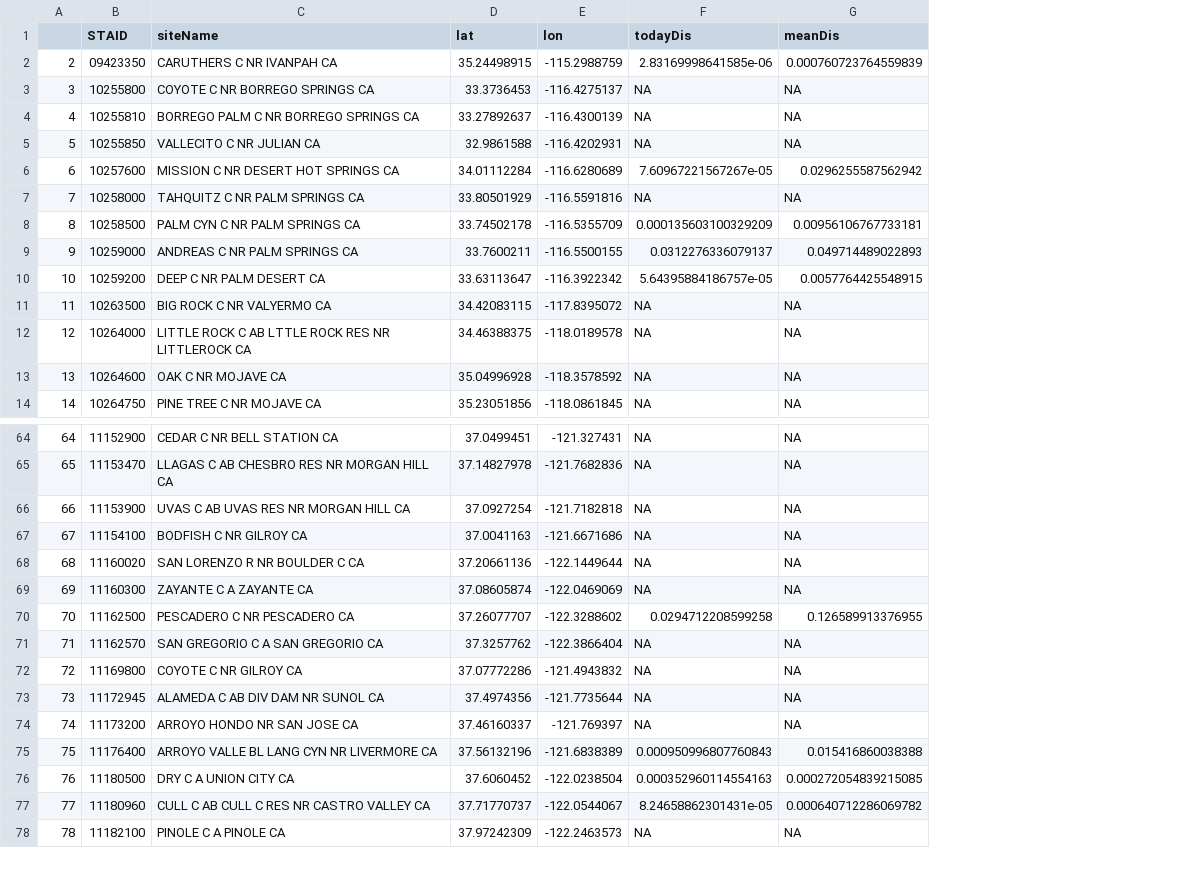
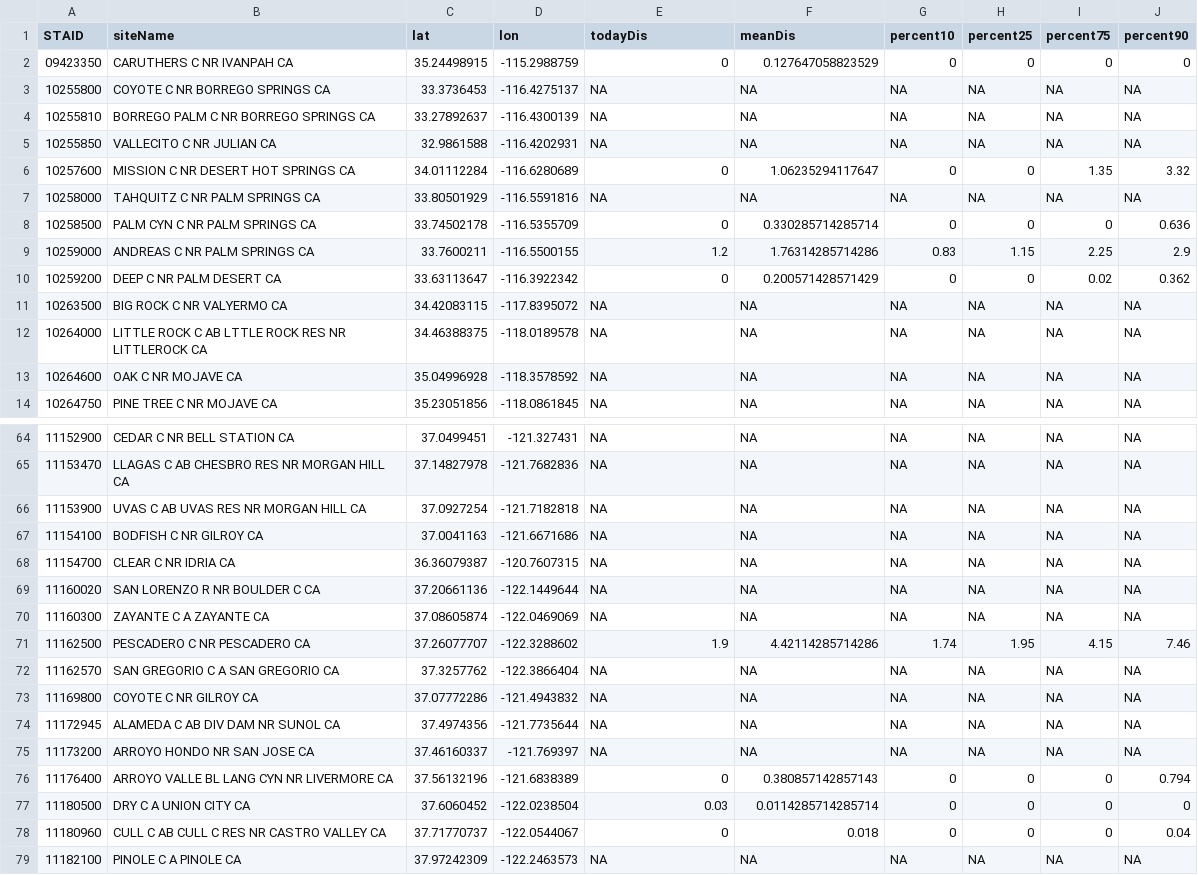
Before and after one commit to DOI-USGS/CIDA-Viz, a CSV file: ca_discharge/Data/disStats.csv, drawn as a sheet; only a part is shown, gaps mark what is left out; removed rows and columns are numbered as before the commit, all else as after; the diff covers the shown part only; the diff names each change by its address in the sheet, - before the commit and + after, or states it on an @@ line.

Commit message:
Updated handling of discharge stats and added percentiles.

```diff
--- a/ca_discharge/Data/disStats.csv
+++ b/ca_discharge/Data/disStats.csv
-column A, rows 2-14: 2 | 3 | 4 | 5 | 6 | 7 | 8 | 9 | 10 | 11 | 12 | 13 | 14; rows 64-78: 64 | 65 | 66 | 67 | 68 | 69 | 70 | 71 | 72 | 73 | 74 | 75 | 76 | 77 | 78
+column G (percent10), rows 2-14: 0 | NA | NA | NA | 0 | NA | 0 | 0.83 | 0 | NA | NA | NA | NA; rows 64-67: all NA; rows 69-79: NA | NA | 1.74 | NA | NA | NA | NA | 0 | 0 | 0 | NA
+column H (percent25), rows 2-14: 0 | NA | NA | NA | 0 | NA | 0 | 1.15 | 0 | NA | NA | NA | NA; rows 64-67: all NA; rows 69-79: NA | NA | 1.95 | NA | NA | NA | NA | 0 | 0 | 0 | NA
+column I (percent75), rows 2-14: 0 | NA | NA | NA | 1.35 | NA | 0 | 2.25 | 0.02 | NA | NA | NA | NA; rows 64-67: all NA; rows 69-79: NA | NA | 4.15 | NA | NA | NA | NA | 0 | 0 | 0 | NA
+column J (percent90), rows 2-14: 0 | NA | NA | NA | 3.32 | NA | 0.636 | 2.9 | 0.362 | NA | NA | NA | NA; rows 64-67: all NA; rows 69-79: NA | NA | 7.46 | NA | NA | NA | NA | 0.794 | 0 | 0.04 | NA
-E2 (todayDis): 2.83169998641585e-06
+E2 (todayDis): 0
-F2 (meanDis): 0.000760723764559839
+F2 (meanDis): 0.127647058823529
-E6 (todayDis): 7.60967221567267e-05
+E6 (todayDis): 0
-F6 (meanDis): 0.0296255587562942
+F6 (meanDis): 1.06235294117647
-E8 (todayDis): 0.000135603100329209
+E8 (todayDis): 0
-F8 (meanDis): 0.00956106767733181
+F8 (meanDis): 0.330285714285714
-E9 (todayDis): 0.0312276336079137
+E9 (todayDis): 1.2
-F9 (meanDis): 0.049714489022893
+F9 (meanDis): 1.76314285714286
-E10 (todayDis): 5.64395884186757e-05
+E10 (todayDis): 0
-F10 (meanDis): 0.0057764425548915
+F10 (meanDis): 0.200571428571429
+row 68: 11154700 | CLEAR C NR IDRIA CA | 36.36079387 | -120.7607315 | NA | NA | NA | NA | NA | NA
-E71 (todayDis): 0.0294712208599258
+E71 (todayDis): 1.9
-F71 (meanDis): 0.126589913376955
+F71 (meanDis): 4.42114285714286
-E76 (todayDis): 0.000950996807760843
+E76 (todayDis): 0
-F76 (meanDis): 0.015416860038388
+F76 (meanDis): 0.380857142857143
-E77 (todayDis): 0.000352960114554163
+E77 (todayDis): 0.03
-F77 (meanDis): 0.000272054839215085
+F77 (meanDis): 0.0114285714285714
-E78 (todayDis): 8.24658862301431e-05
+E78 (todayDis): 0
-F78 (meanDis): 0.000640712286069782
+F78 (meanDis): 0.018
```
Also changed, not shown: 1 added row and 80 edited cells elsewhere in this file, 1 other file.
